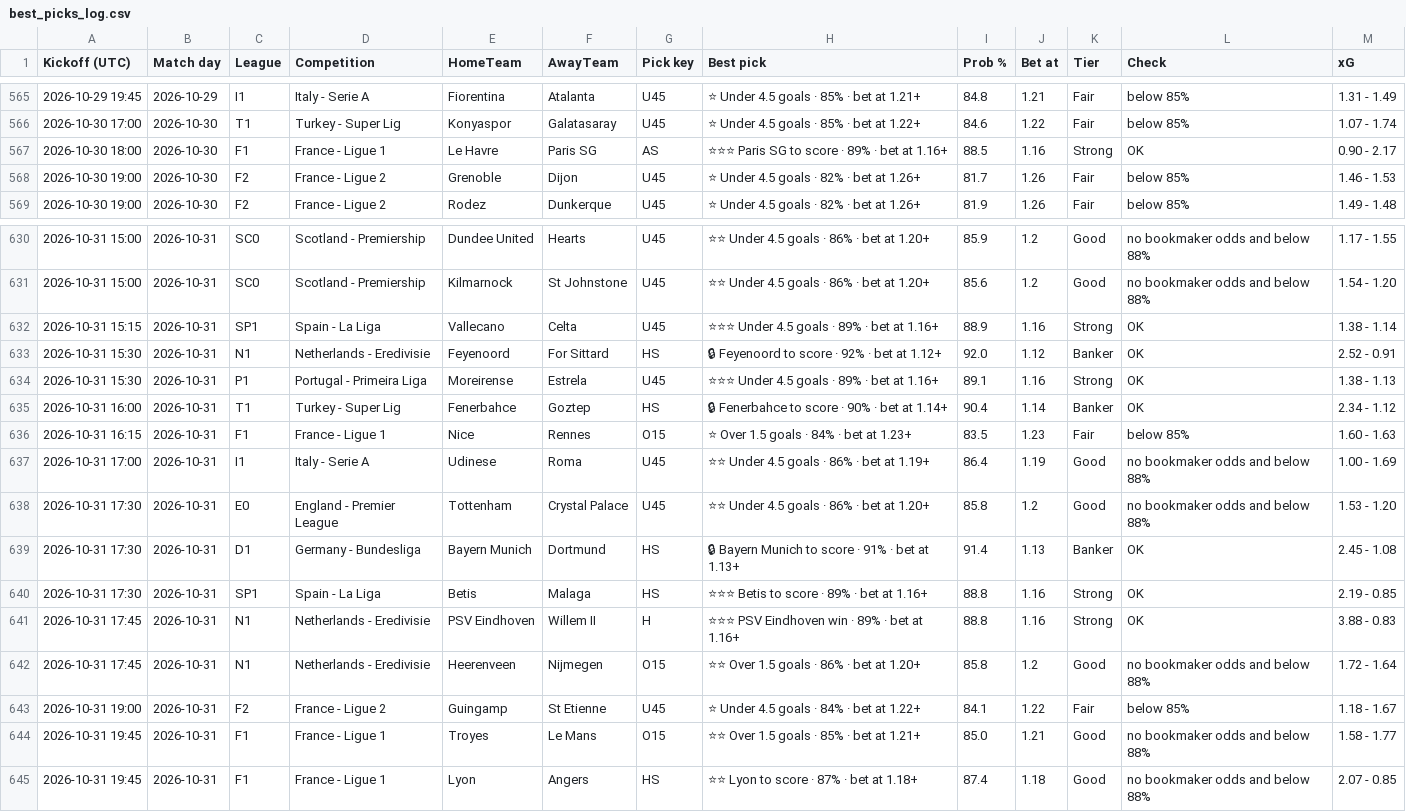
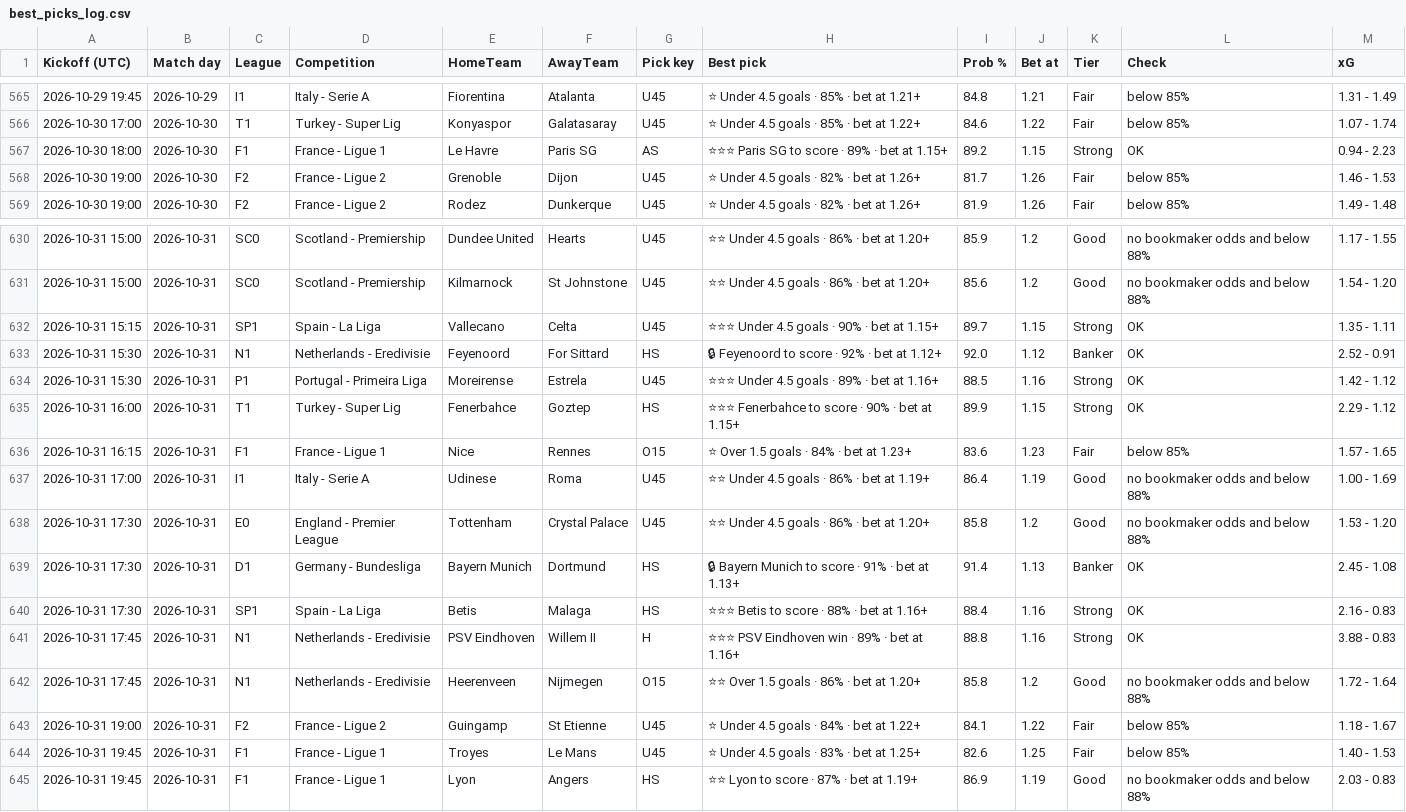
Before and after one commit to tambejasparh/epl-value-dashboard, a CSV file: best_picks_log.csv, drawn as a sheet; only a part is shown, gaps mark what is left out; the diff covers the shown part only.

```diff
--- a/best_picks_log.csv
+++ b/best_picks_log.csv
@@ -566,3 +566,3 @@ Kickoff (UTC),Match day,League,Competition,HomeTeam,AwayTeam,Pick key,Best pick,
 2026-10-30 17:00,2026-10-30,T1,Turkey - Super Lig,Konyaspor,Galatasaray,U45,⭐ Under 4.5 goals · 85% · bet at 1.22+,84.6,1.22,Fair,below 85%,1.07 - 1.74
-2026-10-30 18:00,2026-10-30,F1,France - Ligue 1,Le Havre,Paris SG,AS,⭐⭐⭐ Paris SG to score · 89% · bet at 1.16+,88.5,1.16,Strong,OK,0.90 - 2.17
+2026-10-30 18:00,2026-10-30,F1,France - Ligue 1,Le Havre,Paris SG,AS,⭐⭐⭐ Paris SG to score · 89% · bet at 1.15+,89.2,1.15,Strong,OK,0.94 - 2.23
 2026-10-30 19:00,2026-10-30,F2,France - Ligue 2,Grenoble,Dijon,U45,⭐ Under 4.5 goals · 82% · bet at 1.26+,81.7,1.26,Fair,below 85%,1.46 - 1.53
@@ -631,7 +631,7 @@ Kickoff (UTC),Match day,League,Competition,HomeTeam,AwayTeam,Pick key,Best pick,
 2026-10-31 15:00,2026-10-31,SC0,Scotland - Premiership,Kilmarnock,St Johnstone,U45,⭐⭐ Under 4.5 goals · 86% · bet at 1.20+,85.6,1.2,Good,no bookmaker odds and below 88%,1.54 - 1.20
-2026-10-31 15:15,2026-10-31,SP1,Spain - La Liga,Vallecano,Celta,U45,⭐⭐⭐ Under 4.5 goals · 89% · bet at 1.16+,88.9,1.16,Strong,OK,1.38 - 1.14
+2026-10-31 15:15,2026-10-31,SP1,Spain - La Liga,Vallecano,Celta,U45,⭐⭐⭐ Under 4.5 goals · 90% · bet at 1.15+,89.7,1.15,Strong,OK,1.35 - 1.11
 2026-10-31 15:30,2026-10-31,N1,Netherlands - Eredivisie,Feyenoord,For Sittard,HS,🔒 Feyenoord to score · 92% · bet at 1.12+,92.0,1.12,Banker,OK,2.52 - 0.91
-2026-10-31 15:30,2026-10-31,P1,Portugal - Primeira Liga,Moreirense,Estrela,U45,⭐⭐⭐ Under 4.5 goals · 89% · bet at 1.16+,89.1,1.16,Strong,OK,1.38 - 1.13
-2026-10-31 16:00,2026-10-31,T1,Turkey - Super Lig,Fenerbahce,Goztep,HS,🔒 Fenerbahce to score · 90% · bet at 1.14+,90.4,1.14,Banker,OK,2.34 - 1.12
-2026-10-31 16:15,2026-10-31,F1,France - Ligue 1,Nice,Rennes,O15,⭐ Over 1.5 goals · 84% · bet at 1.23+,83.5,1.23,Fair,below 85%,1.60 - 1.63
+2026-10-31 15:30,2026-10-31,P1,Portugal - Primeira Liga,Moreirense,Estrela,U45,⭐⭐⭐ Under 4.5 goals · 89% · bet at 1.16+,88.5,1.16,Strong,OK,1.42 - 1.12
+2026-10-31 16:00,2026-10-31,T1,Turkey - Super Lig,Fenerbahce,Goztep,HS,⭐⭐⭐ Fenerbahce to score · 90% · bet at 1.15+,89.9,1.15,Strong,OK,2.29 - 1.12
+2026-10-31 16:15,2026-10-31,F1,France - Ligue 1,Nice,Rennes,O15,⭐ Over 1.5 goals · 84% · bet at 1.23+,83.6,1.23,Fair,below 85%,1.57 - 1.65
 2026-10-31 17:00,2026-10-31,I1,Italy - Serie A,Udinese,Roma,U45,⭐⭐ Under 4.5 goals · 86% · bet at 1.19+,86.4,1.19,Good,no bookmaker odds and below 88%,1.00 - 1.69
@@ -639,3 +639,3 @@ Kickoff (UTC),Match day,League,Competition,HomeTeam,AwayTeam,Pick key,Best pick,
 2026-10-31 17:30,2026-10-31,D1,Germany - Bundesliga,Bayern Munich,Dortmund,HS,🔒 Bayern Munich to score · 91% · bet at 1.13+,91.4,1.13,Banker,OK,2.45 - 1.08
-2026-10-31 17:30,2026-10-31,SP1,Spain - La Liga,Betis,Malaga,HS,⭐⭐⭐ Betis to score · 89% · bet at 1.16+,88.8,1.16,Strong,OK,2.19 - 0.85
+2026-10-31 17:30,2026-10-31,SP1,Spain - La Liga,Betis,Malaga,HS,⭐⭐⭐ Betis to score · 88% · bet at 1.16+,88.4,1.16,Strong,OK,2.16 - 0.83
 2026-10-31 17:45,2026-10-31,N1,Netherlands - Eredivisie,PSV Eindhoven,Willem II,H,⭐⭐⭐ PSV Eindhoven win · 89% · bet at 1.16+,88.8,1.16,Strong,OK,3.88 - 0.83
@@ -643,3 +643,3 @@ Kickoff (UTC),Match day,League,Competition,HomeTeam,AwayTeam,Pick key,Best pick,
 2026-10-31 19:00,2026-10-31,F2,France - Ligue 2,Guingamp,St Etienne,U45,⭐ Under 4.5 goals · 84% · bet at 1.22+,84.1,1.22,Fair,below 85%,1.18 - 1.67
-2026-10-31 19:45,2026-10-31,F1,France - Ligue 1,Troyes,Le Mans,O15,⭐⭐ Over 1.5 goals · 85% · bet at 1.21+,85.0,1.21,Good,no bookmaker odds and below 88%,1.58 - 1.77
-2026-10-31 19:45,2026-10-31,F1,France - Ligue 1,Lyon,Angers,HS,⭐⭐ Lyon to score · 87% · bet at 1.18+,87.4,1.18,Good,no bookmaker odds and below 88%,2.07 - 0.85
+2026-10-31 19:45,2026-10-31,F1,France - Ligue 1,Troyes,Le Mans,U45,⭐ Under 4.5 goals · 83% · bet at 1.25+,82.6,1.25,Fair,below 85%,1.40 - 1.53
+2026-10-31 19:45,2026-10-31,F1,France - Ligue 1,Lyon,Angers,HS,⭐⭐ Lyon to score · 87% · bet at 1.19+,86.9,1.19,Good,no bookmaker odds and below 88%,2.03 - 0.83
```
Also changed, not shown: 4 added rows and 56 edited cells elsewhere in this file, data_snapshot/af_fixtures.csv, data_snapshot/af_injuries.csv, 15 other files.
